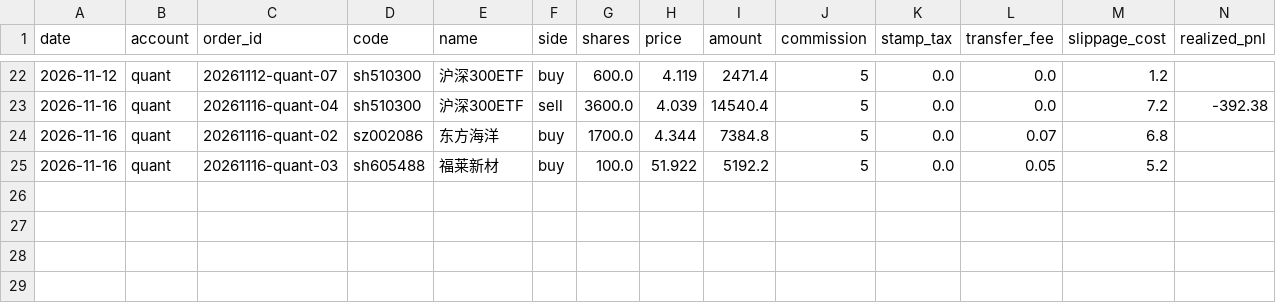
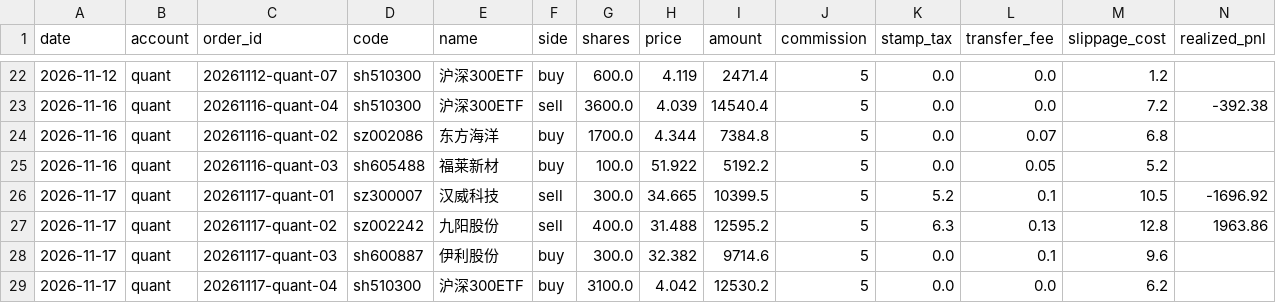
Before and after one commit to ice-tong/a-stock-investment, a CSV file: accounts/quant/trades.csv, drawn as a sheet; only a part is shown, gaps mark what is left out; rows hold the shown columns only; the diff names each change by its address in the sheet, - before the commit and + after, or states it on an @@ line.

```diff
--- a/accounts/quant/trades.csv
+++ b/accounts/quant/trades.csv
+row 26: 2026-11-17 | quant | 20261117-quant-01 | sz300007 | 汉威科技 | sell | 300.0 | 34.665 | 10399.5 | 5 | 5.2 | 0.1 | 10.5 | -1696.92
+row 27: 2026-11-17 | quant | 20261117-quant-02 | sz002242 | 九阳股份 | sell | 400.0 | 31.488 | 12595.2 | 5 | 6.3 | 0.13 | 12.8 | 1963.86
+row 28: 2026-11-17 | quant | 20261117-quant-03 | sh600887 | 伊利股份 | buy | 300.0 | 32.382 | 9714.6 | 5 | 0.0 | 0.1 | 9.6
+row 29: 2026-11-17 | quant | 20261117-quant-04 | sh510300 | 沪深300ETF | buy | 3100.0 | 4.042 | 12530.2 | 5 | 0.0 | 0.0 | 6.2
```
Also changed, not shown: accounts/main/trades.csv, accounts/random/trades.csv, 5 other files.
